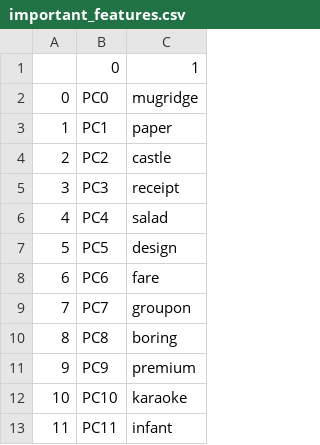
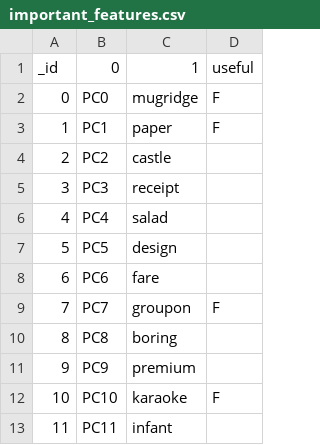
Before and after one commit to nithinveer/CSCI5622-machine-learning-project, a CSV file: important_features.csv, drawn as a sheet; only a part is shown; the diff names each change by its address in the sheet, - before the commit and + after, or states it on an @@ line.

```diff
--- a/important_features.csv
+++ b/important_features.csv
+column D, rows 1-12: useful | F | F |  |  |  |  |  | F |  |  | F
-A1: (empty)
+A1: _id
```
Also changed, not shown: 1 other file.
